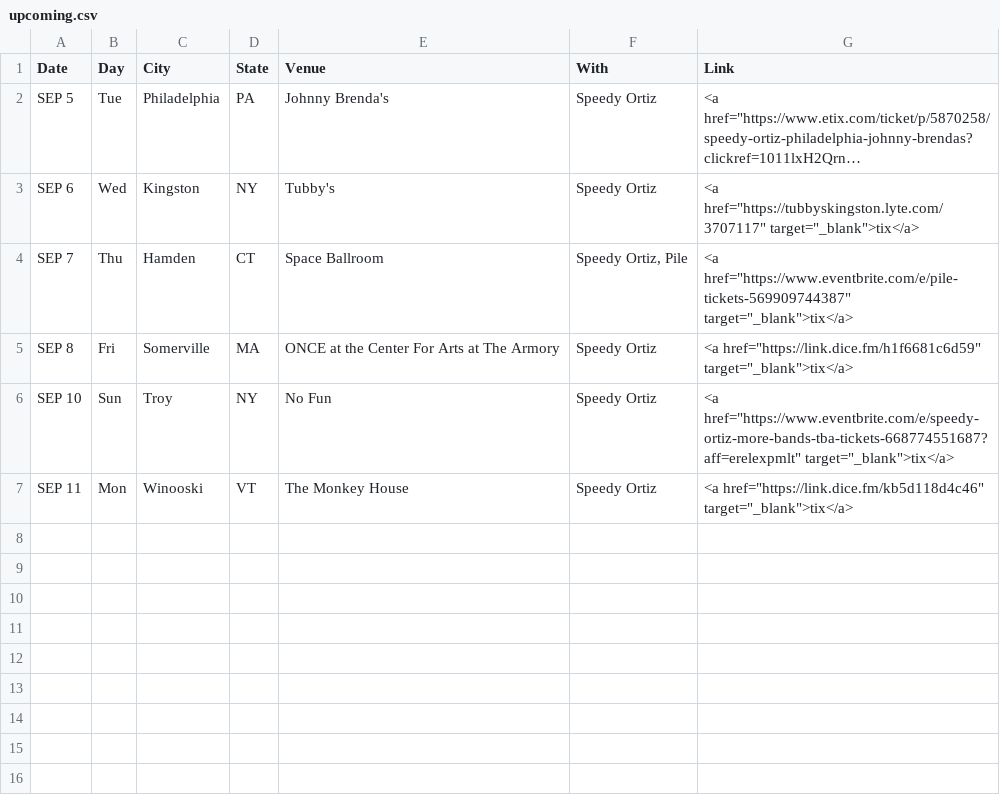
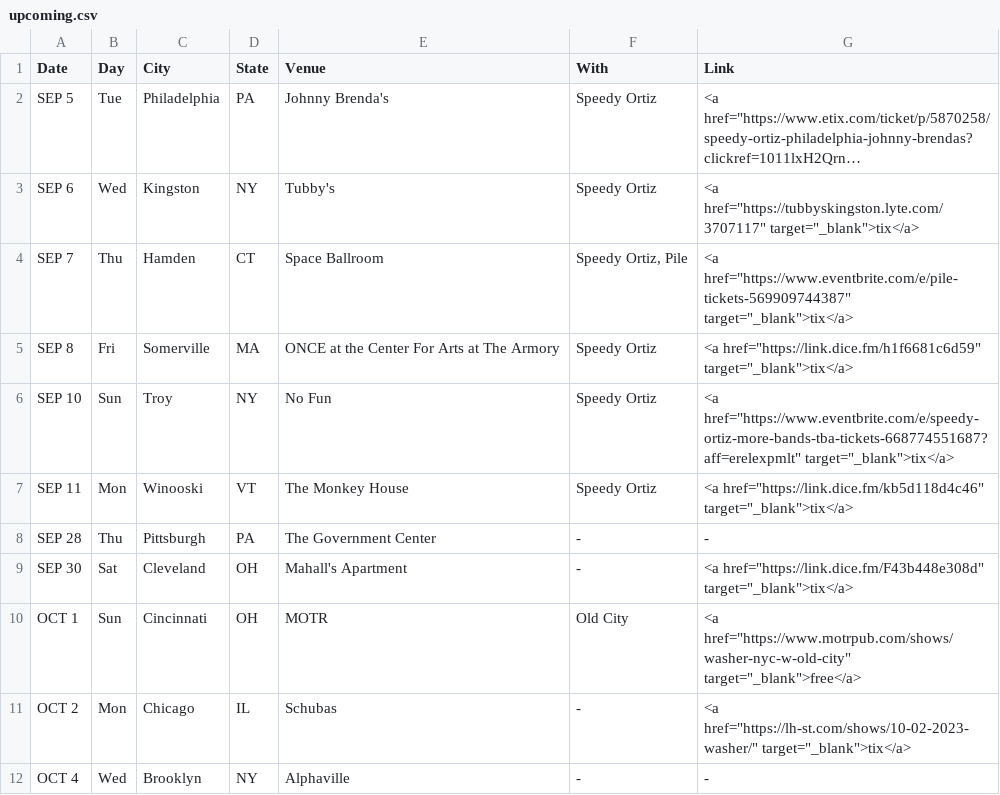
Before and after one commit to washerfacts/washerfacts.github.io, a CSV file: upcoming.csv, drawn as a sheet; long unchanged cells end in …; the diff names each change by its address in the sheet, - before the commit and + after, or states it on an @@ line.

Commit message:
update shows

```diff
--- a/upcoming.csv
+++ b/upcoming.csv
+row 8: SEP 28 | Thu | Pittsburgh | PA | The Government Center | - | -
+row 9: SEP 30 | Sat | Cleveland | OH | Mahall's Apartment | - | <a href="https://link.dice.fm/F43b448e308d" target="_blank">tix</a>
+row 10: OCT 1 | Sun | Cincinnati | OH | MOTR | Old City | <a href="https://www.motrpub.com/shows/washer-nyc-w-old-city" target="_blank">free</a>
+row 11: OCT 2 | Mon | Chicago | IL | Schubas | - | <a href="https://lh-st.com/shows/10-02-2023-washer/" target="_blank">tix</a>
+row 12: OCT 4 | Wed | Brooklyn | NY | Alphaville | - | -
```
